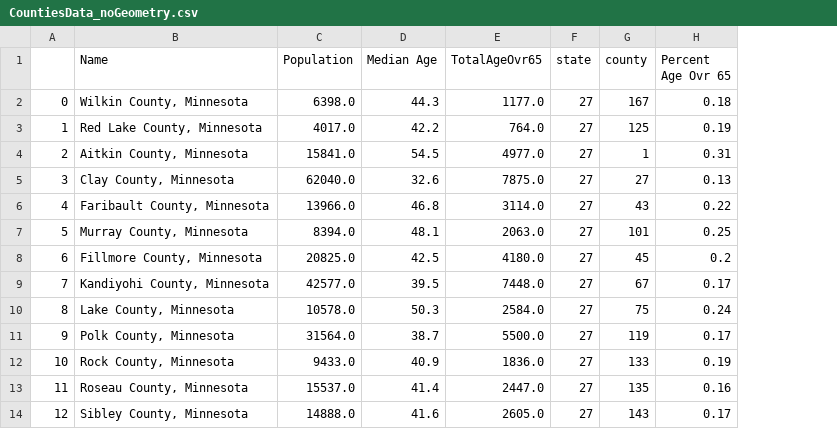
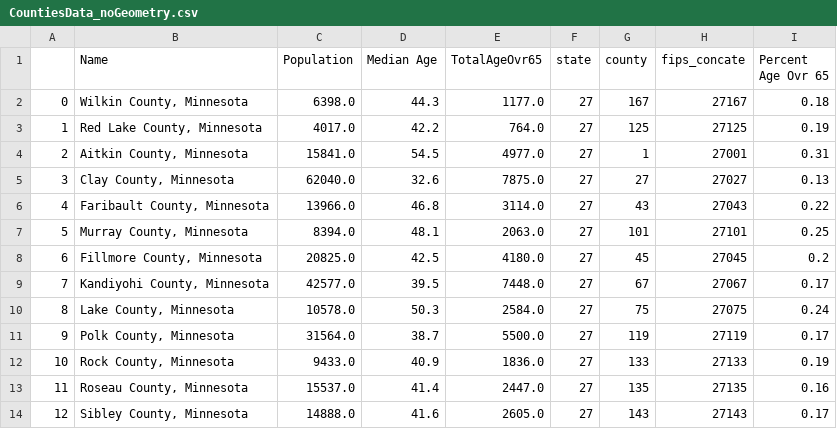
Before and after one commit to ajatash/projectwk19_2, a CSV file: data/CountiesData_noGeometry.csv, drawn as a sheet; only a part is shown; the diff names each change by its address in the sheet, - before the commit and + after, or states it on an @@ line.

Commit message:
control layer added, counties layer altered

```diff
--- a/data/CountiesData_noGeometry.csv
+++ b/data/CountiesData_noGeometry.csv
+column H (fips_concate), rows 2-14: 27167 | 27125 | 27001 | 27027 | 27043 | 27101 | 27045 | 27067 | 27075 | 27119 | 27133 | 27135 | 27143
```
Also changed, not shown: 20 other files.
